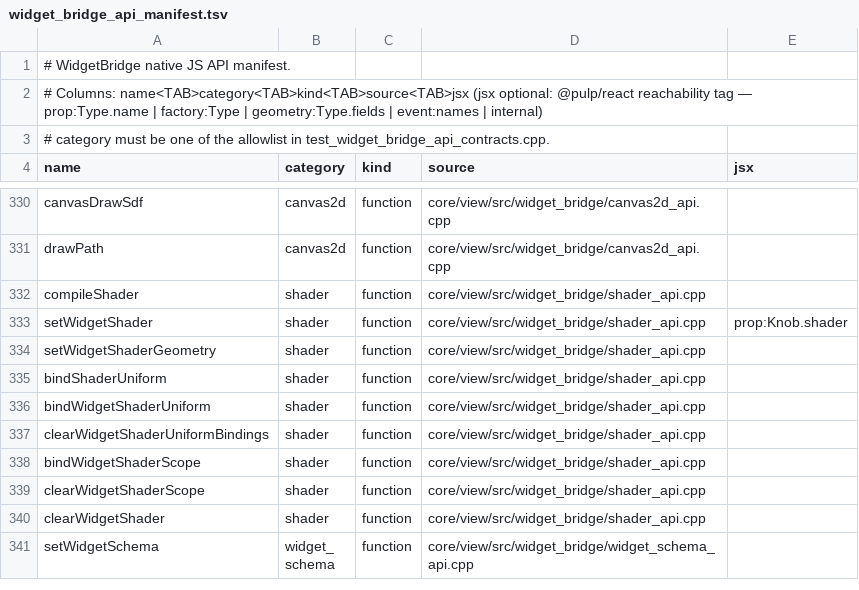
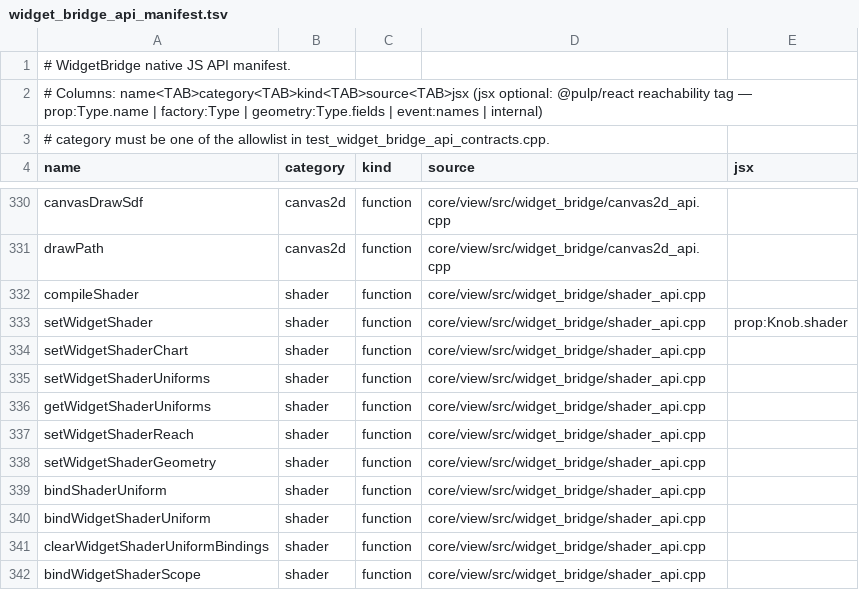
Before and after one commit to Generous-Corp/pulp, a TSV file: core/view/src/widget_bridge_api_manifest.tsv, drawn as a sheet; only a part is shown, gaps mark what is left out; the shorter side is filled out with more unchanged rows; the diff names each change by its address in the sheet, - before the commit and + after, or states it on an @@ line.

Commit message:
Complete shader binding service integration

```diff
--- a/core/view/src/widget_bridge_api_manifest.tsv
+++ b/core/view/src/widget_bridge_api_manifest.tsv
+row 334: setWidgetShaderChart | shader | function | core/view/src/widget_bridge/shader_api.cpp
+row 335: setWidgetShaderUniforms | shader | function | core/view/src/widget_bridge/shader_api.cpp
+row 336: getWidgetShaderUniforms | shader | function | core/view/src/widget_bridge/shader_api.cpp
+row 337: setWidgetShaderReach | shader | function | core/view/src/widget_bridge/shader_api.cpp
```
Also changed, not shown: 5 other files.
